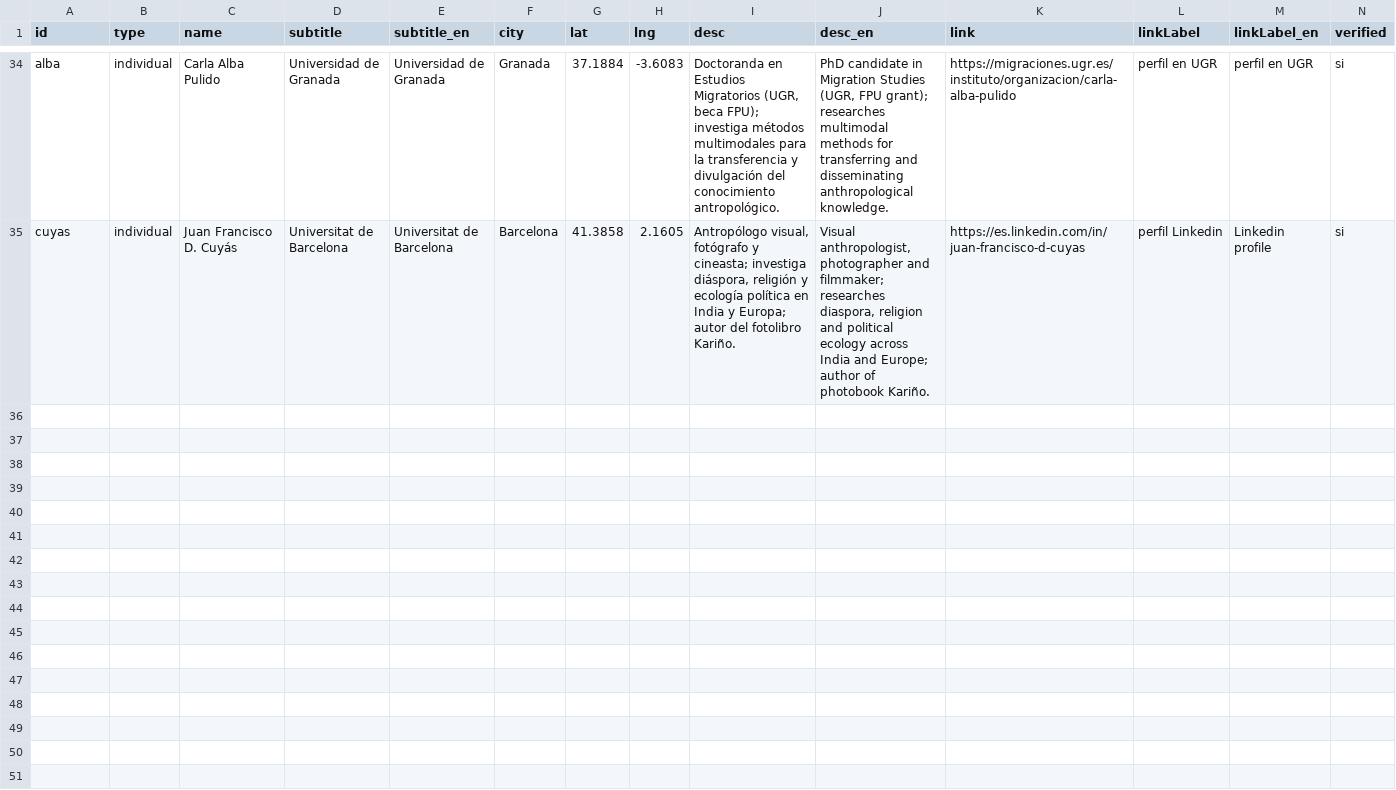
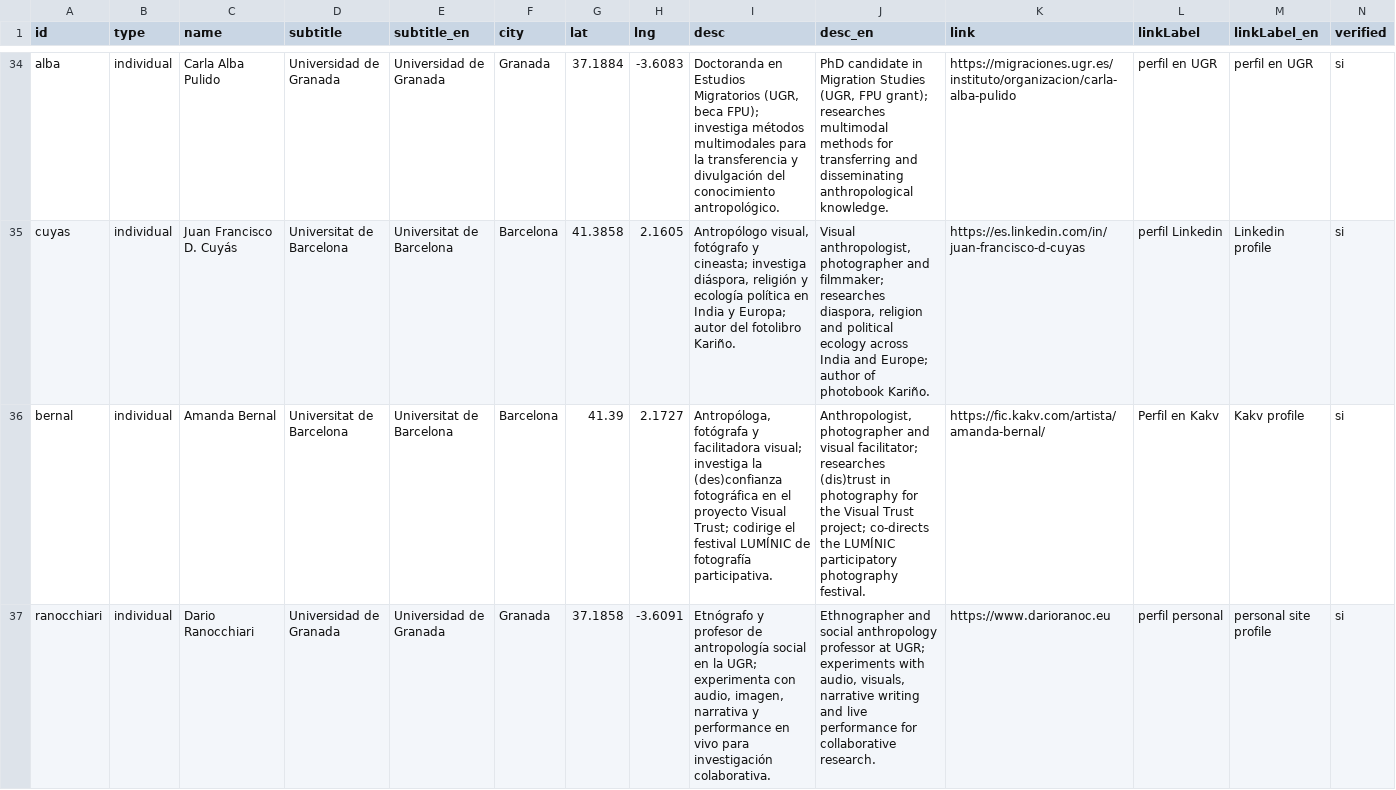
Before and after one commit to sorregoxyz/multimodal-anthropology-spain, a CSV file: data/data_multimodality.csv, drawn as a sheet; only a part is shown, gaps mark what is left out.

Commit message:
Add new personal profiles

```diff
--- a/data/data_multimodality.csv
+++ b/data/data_multimodality.csv
@@ -35 +35,3 @@ alba,individual,Carla Alba Pulido,Universidad de Granada,Universidad de Granada,
 cuyas,individual,Juan Francisco D. Cuyás,Universitat de Barcelona,Universitat de Barcelona,Barcelona,41.3858,2.1605,"Antropólogo visual, fotógrafo y cineasta; investiga diáspora, religión y ecología política en India y Europa; autor del fotolibro Kariño.","Visual anthropologist, photographer and filmmaker; researches diaspora, religion and political ecology across India and Europe; author of photobook Kariño.",https://es.linkedin.com/in/juan-francisco-d-cuyas,perfil Linkedin,Linkedin profile,si
+bernal,individual,Amanda Bernal,Universitat de Barcelona,Universitat de Barcelona,Barcelona,41.39,2.1727,"Antropóloga, fotógrafa y facilitadora visual; investiga la (des)confianza fotográfica en el proyecto Visual Trust; codirige el festival LUMÍNIC de fotografía participativa.","Anthropologist, photographer and visual facilitator; researches (dis)trust in photography for the Visual Trust project; co-directs the LUMÍNIC participatory photography festival.",https://fic.kakv.com/artista/amanda-bernal/,Perfil en Kakv,Kakv profile,si
+ranocchiari,individual,Dario Ranocchiari,Universidad de Granada,Universidad de Granada,Granada,37.1858,-3.6091,"Etnógrafo y profesor de antropología social en la UGR; experimenta con audio, imagen, narrativa y performance en vivo para investigación colaborativa.","Ethnographer and social anthropology professor at UGR; experiments with audio, visuals, narrative writing and live performance for collaborative research.",https://www.darioranoc.eu,perfil personal,personal site profile,si
```
